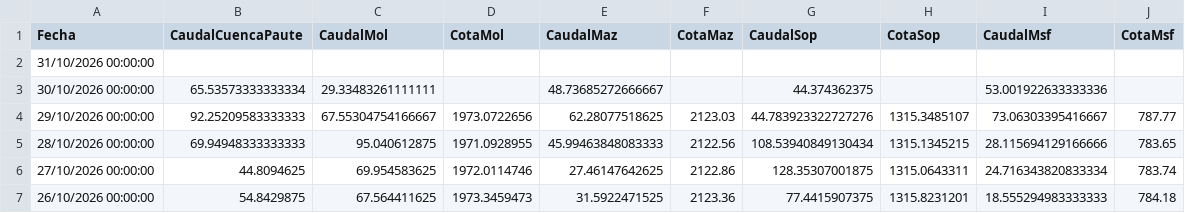
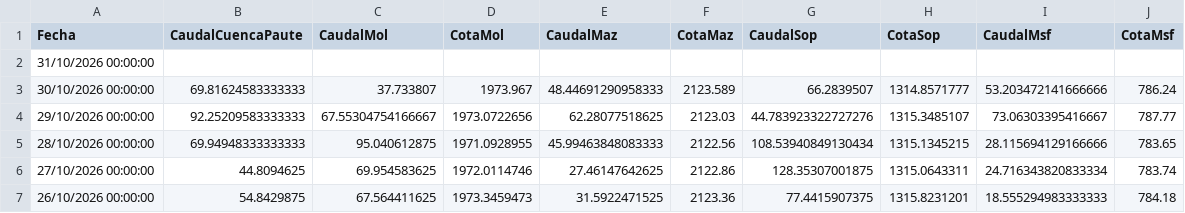
Before and after one commit to davidmunoz-create/hidroelectricamazar, a CSV file: data/mensual.csv, drawn as a sheet; only a part is shown.

```diff
--- a/data/mensual.csv
+++ b/data/mensual.csv
@@ -2,3 +2,3 @@ Fecha,CaudalCuencaPaute,CaudalMol,CotaMol,CaudalMaz,CotaMaz,CaudalSop,CotaSop,Ca
 "31/10/2026 00:00:00",,,,,,,,,
-"30/10/2026 00:00:00",65.53573333333334,29.33483261111111,,48.73685272666667,,44.374362375,,53.001922633333336,
+"30/10/2026 00:00:00",69.81624583333333,37.733807,1973.967,48.44691290958333,2123.589,66.2839507,1314.8571777,53.203472141666666,786.24
 "29/10/2026 00:00:00",92.25209583333333,67.55304754166667,1973.0722656,62.28077518625,2123.03,44.783923322727276,1315.3485107,73.06303395416667,787.77
```
Also changed, not shown: data/diario.csv.
